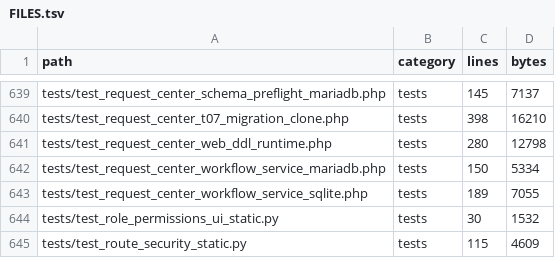
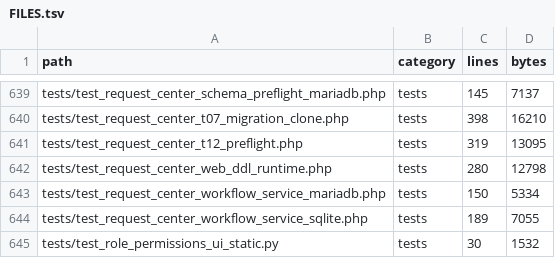
Before and after one commit to alirezarahimy-code/ticket, a TSV file: docs/system-map/FILES.tsv, drawn as a sheet; only a part is shown, gaps mark what is left out; the shorter side is filled out with more unchanged rows; the diff names each change by its address in the sheet, - before the commit and + after, or states it on an @@ line.

```diff
--- a/docs/system-map/FILES.tsv
+++ b/docs/system-map/FILES.tsv
+row 641: tests/test_request_center_t12_preflight.php | tests | 319 | 13095
```
Also changed, not shown: docs/system-map/SYMBOLS.tsv, 4 other files.
